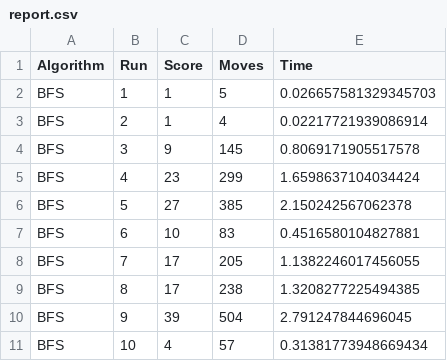
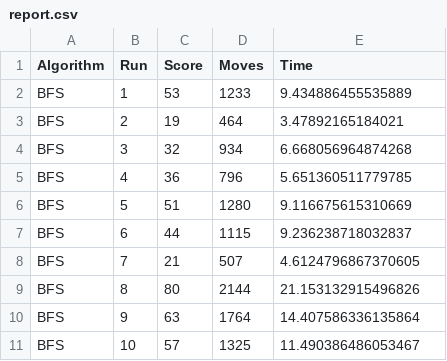
Before and after one commit to zerrorTwo/CaChepHoaRongg, a CSV file: src/reports/report.csv, drawn as a sheet; only a part is shown; the diff covers the shown part only.

```diff
--- a/src/reports/report.csv
+++ b/src/reports/report.csv
@@ -1,11 +1,11 @@
 Algorithm,Run,Score,Moves,Time
-BFS,1,1,5,0.026657581329345703
-BFS,2,1,4,0.02217721939086914
-BFS,3,9,145,0.8069171905517578
-BFS,4,23,299,1.6598637104034424
-BFS,5,27,385,2.150242567062378
-BFS,6,10,83,0.4516580104827881
-BFS,7,17,205,1.1382246017456055
-BFS,8,17,238,1.3208277225494385
-BFS,9,39,504,2.791247844696045
-BFS,10,4,57,0.31381773948669434
+BFS,1,53,1233,9.434886455535889
+BFS,2,19,464,3.47892165184021
+BFS,3,32,934,6.668056964874268
+BFS,4,36,796,5.651360511779785
+BFS,5,51,1280,9.116675615310669
+BFS,6,44,1115,9.236238718032837
+BFS,7,21,507,4.6124796867370605
+BFS,8,80,2144,21.153132915496826
+BFS,9,63,1764,14.407586336135864
+BFS,10,57,1325,11.490386486053467
```
Also changed, not shown: 88 edited cells elsewhere in this file, 6 other files.
